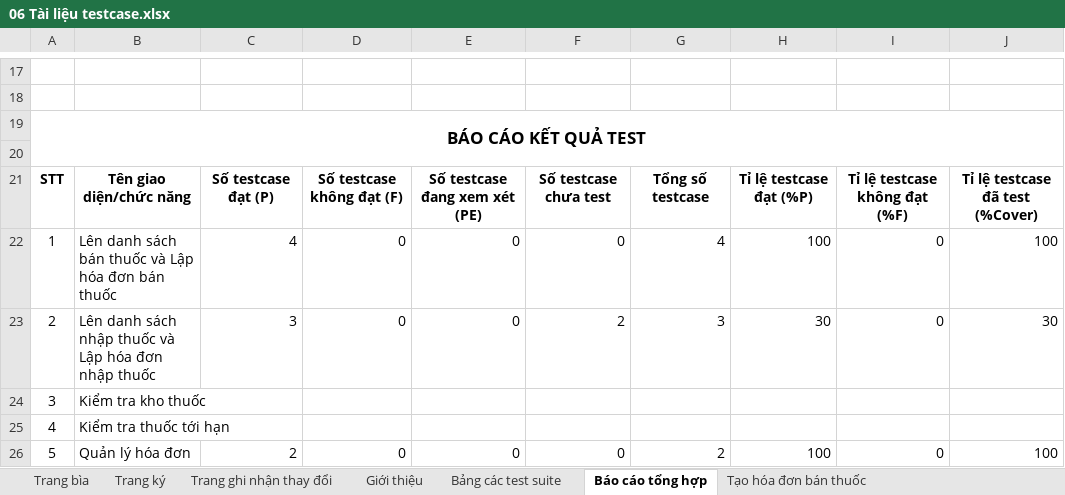
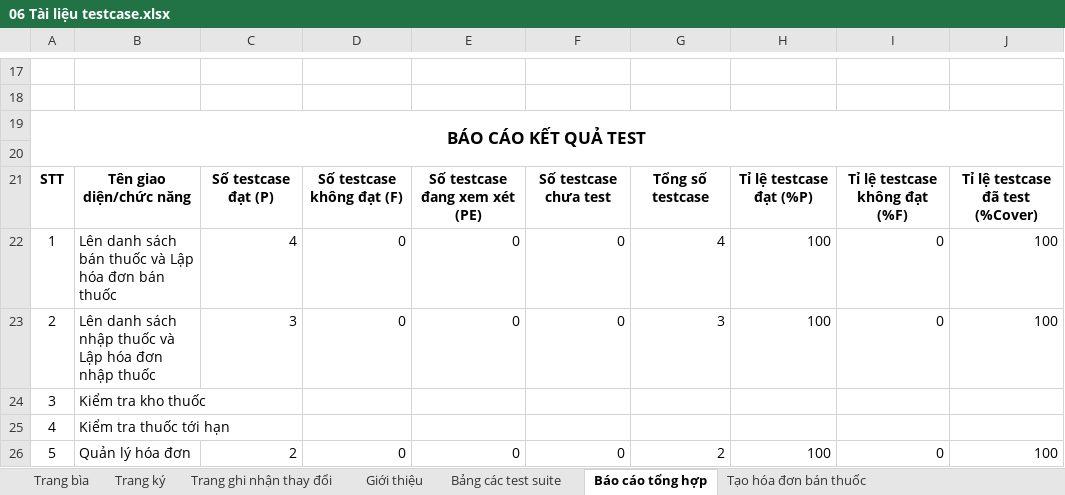
Before and after one commit to DzungHT/QLNhaThuoc, an Excel workbook: A. Documents/06 Tài liệu testcase.xlsx, sheet Báo cáo tổng hợp, drawn as a sheet; only a part is shown, gaps mark what is left out; values as stored, in another font and other column widths than the file's, no borders; the diff names each change by its address in the sheet, - before the commit and + after, or states it on an @@ line.

```diff
--- a/A. Documents/06 Tài liệu testcase.xlsx (sheet Báo cáo tổng hợp)
+++ b/A. Documents/06 Tài liệu testcase.xlsx (sheet Báo cáo tổng hợp)
-F23: 2
+F23: 0
-H23: 30
+H23: 100
-J23: 30
+J23: 100
```
Also changed, not shown: sheet Tọa hóa đơn nhập thuốc.
